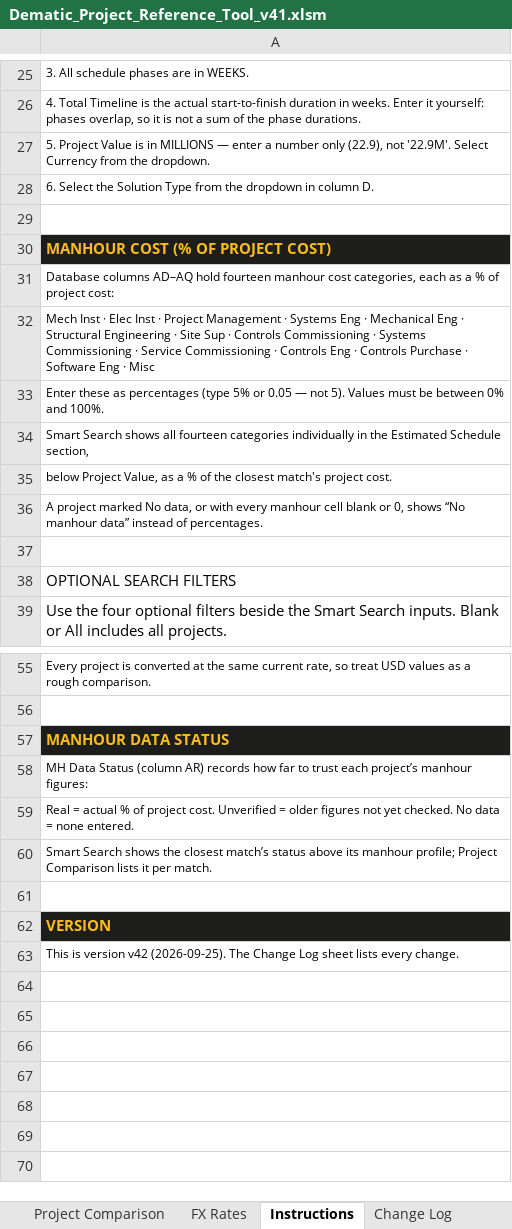
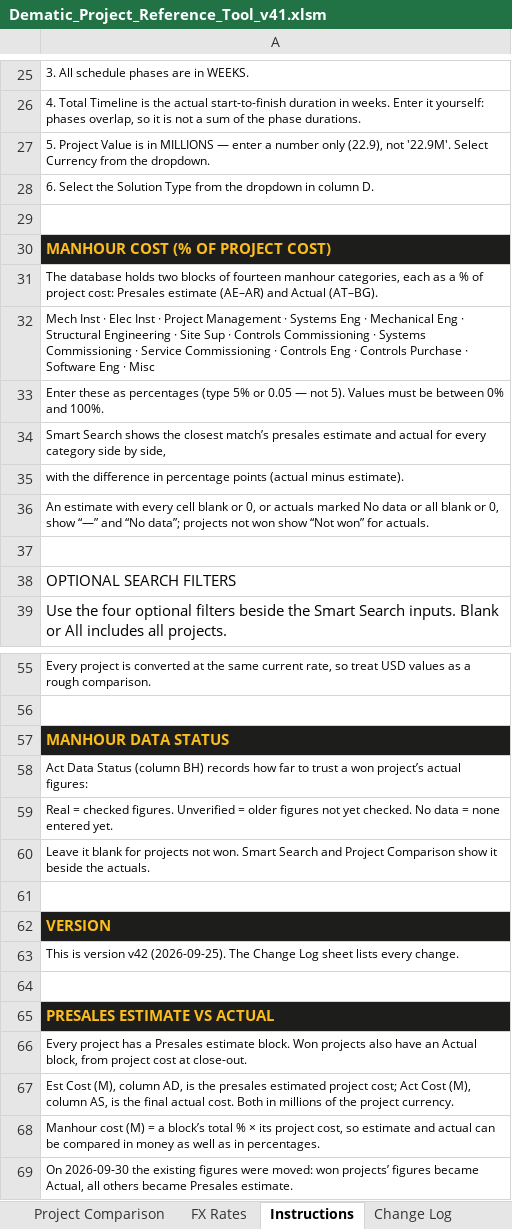
Before and after one commit to piggy192-design/Thor, an Excel workbook: Dematic_Project_Reference_Tool_v41.xlsm, sheet Instructions, drawn as a sheet; only a part is shown, gaps mark what is left out; values as stored, in another font and other column widths than the file's, no borders; the diff names each change by its address in the sheet, - before the commit and + after, or states it on an @@ line.

```diff
--- a/Dematic_Project_Reference_Tool_v41.xlsm (sheet Instructions)
+++ b/Dematic_Project_Reference_Tool_v41.xlsm (sheet Instructions)
-A31: Database columns AD–AQ hold fourteen manhour cost categories, each as a % of project cost:
+A31: The database holds two blocks of fourteen manhour categories, each as a % of project cost: Presales estimate (AE–AR) and Actual (AT–BG).
-A34: …Search shows all fourteen categories individually in the Estimated Schedule section,
+A34: …Search shows the closest match’s presales estimate and actual for every category side by side,
-A35: below Project Value, as a % of the closest match's project cost.
+A35: with the difference in percentage points (actual minus estimate).
-A36: A project marked No data, or with every manhour cell blank or 0, shows “No manhour data” instead of percentages.
+A36: An estimate with every cell blank or 0, or actuals marked No data or all blank or 0, show “—” and “No data”; projects not won show “Not won” for actuals.
-A58: MH Data Status (column AR) records how far to trust each project’s manhour figures:
+A58: Act Data Status (column BH) records how far to trust a won project’s actual figures:
-A59: Real = actual % of project cost. Unverified = older figures not yet checked. No data = none entered.
+A59: Real = checked figures. Unverified = older figures not yet checked. No data = none entered yet.
-A60: Smart Search shows the closest match’s status above its manhour profile; Project Comparison lists it per match.
+A60: Leave it blank for projects not won. Smart Search and Project Comparison show it beside the actuals.
+row 64: (empty)
+row 65: PRESALES ESTIMATE VS ACTUAL
+row 66: Every project has a Presales estimate block. Won projects also have an Actual block, from project cost at close-out.
+row 67: Est Cost (M), column AD, is the presales estimated project cost; Act Cost (M), column AS, is the final actual cost. Both in millions of the project currency.
+row 68: Manhour cost (M) = a block’s total % × its project cost, so estimate and actual can be compared in money as well as in percentages.
+row 69: On 2026-09-30 the existing figures were moved: won projects’ figures became Actual, all others became Presales estimate.
```
Also changed, not shown: sheet Project Database, sheet Project Comparison, sheet Smart Search.
